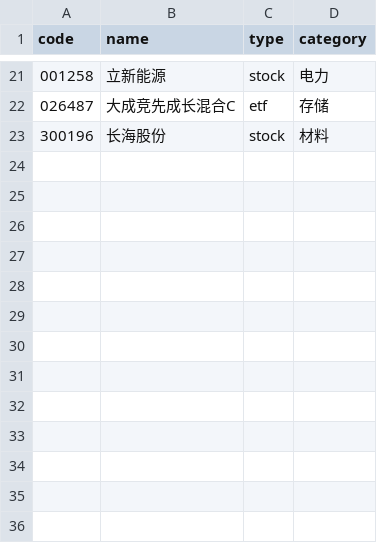
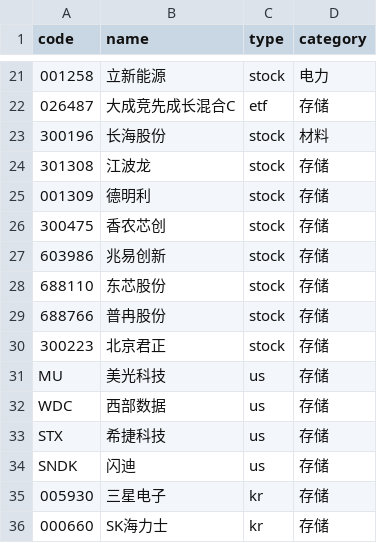
Before and after one commit to YuxuanWuCN/stock-dashboard, a CSV file: watchlist.csv, drawn as a sheet; only a part is shown, gaps mark what is left out.

Commit message:
feat(data): support US (Tencent) and Korean (Naver) stocks; add 13 storage stocks

```diff
--- a/watchlist.csv
+++ b/watchlist.csv
@@ -23 +23,14 @@
 300196,长海股份,stock,材料
+301308,江波龙,stock,存储
+001309,德明利,stock,存储
+300475,香农芯创,stock,存储
+603986,兆易创新,stock,存储
+688110,东芯股份,stock,存储
+688766,普冉股份,stock,存储
+300223,北京君正,stock,存储
+MU,美光科技,us,存储
+WDC,西部数据,us,存储
+STX,希捷科技,us,存储
+SNDK,闪迪,us,存储
+005930,三星电子,kr,存储
+000660,SK海力士,kr,存储
```
Also changed, not shown: 4 other files.
